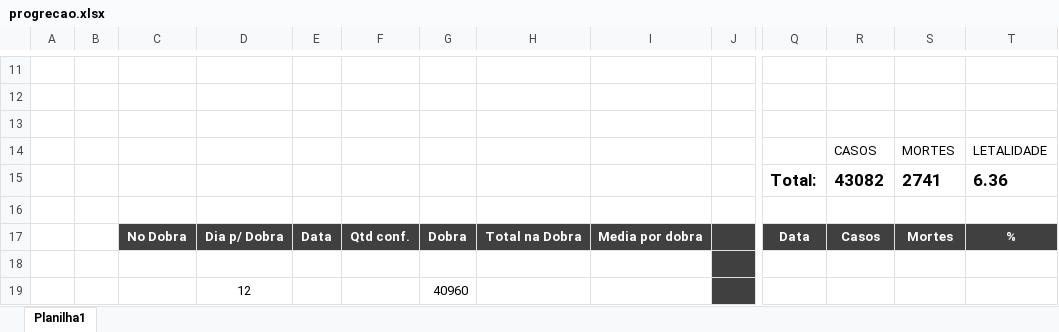
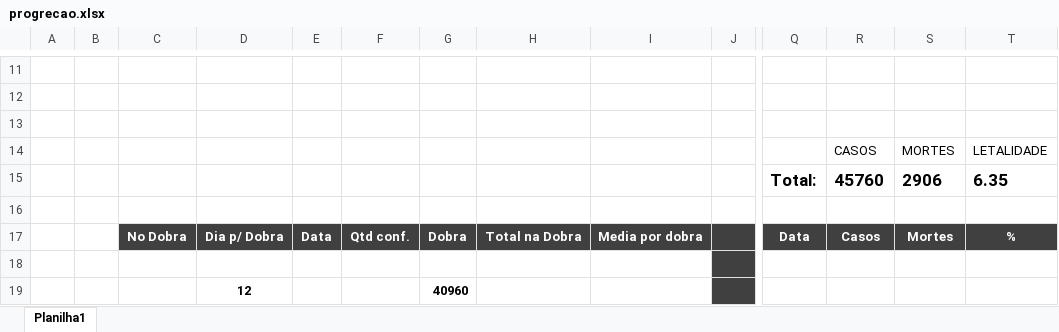
Before and after one commit to cicoti/anki, an Excel workbook: progrecao.xlsx, sheet Planilha1, drawn as a sheet; only a part is shown, gaps mark what is left out; values as stored, in another font and other column widths than the file's, no borders; charts and pictures not drawn; removed rows and columns are numbered as before the commit, all else as after; rows hold the shown columns only; the diff covers the shown part only; the diff names each change by its address in the sheet, - before the commit and + after, or states it on an @@ line.

```diff
--- a/progrecao.xlsx (sheet Planilha1)
+++ b/progrecao.xlsx (sheet Planilha1)
-row 15:  |  |  |  |  |  |  |  |  |  | Total: | 43082 | 2741 | 6.36
+row 15:  |  |  |  |  |  |  |  |  |  | Total: | 45760 | 2906 | 6.35
-D19 bold: off
+D19 bold: on
-G19 bold: off
+G19 bold: on
```
Also changed, not shown: other rows of this sheet, charts or pictures, 2 other files.
